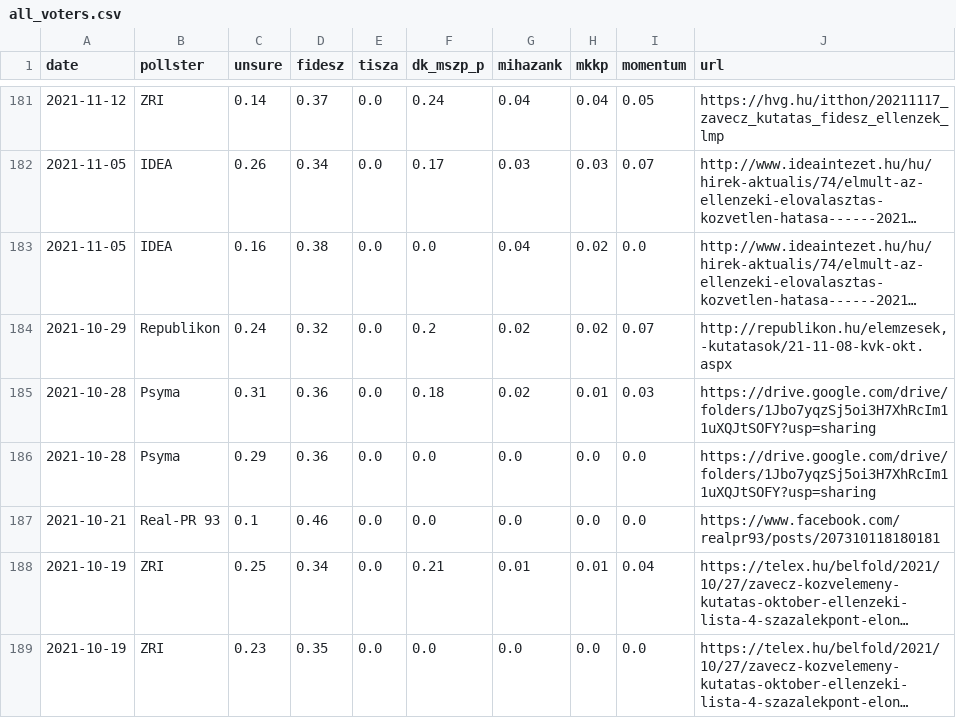
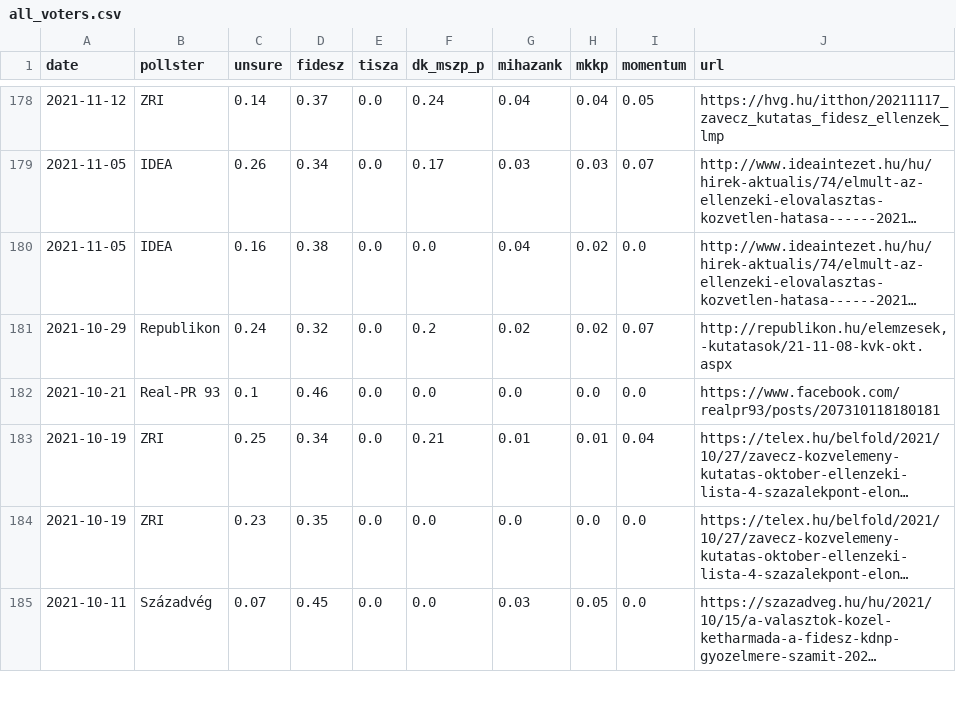
Before and after one commit to Kozvelemeny-org/hu-polling-2026, a CSV file: static/data/all_voters.csv, drawn as a sheet; only a part is shown, gaps mark what is left out; the shorter side is filled out with more unchanged rows; long unchanged cells end in …; removed rows and columns are numbered as before the commit, all else as after; the diff covers the shown part only; the diff names each change by its address in the sheet, - before the commit and + after, or states it on an @@ line.

Commit message:
update polling data

```diff
--- a/static/data/all_voters.csv
+++ b/static/data/all_voters.csv
-row 185: 2021-10-28 | Psyma | 0.31 | 0.36 | 0.0 | 0.18 | 0.02 | 0.01 | 0.03 | https://drive.google.com/drive/folders/1Jbo7yqzSj5oi3H7XhRcIm11uXQJtSOFY?usp=sharing
-row 186: 2021-10-28 | Psyma | 0.29 | 0.36 | 0.0 | 0.0 | 0.0 | 0.0 | 0.0 | https://drive.google.com/drive/folders/1Jbo7yqzSj5oi3H7XhRcIm11uXQJtSOFY?usp=sharing
```
Also changed, not shown: 2 added rows, 12 removed rows and 2 edited cells elsewhere in this file, static/data/sure_voters.csv.
